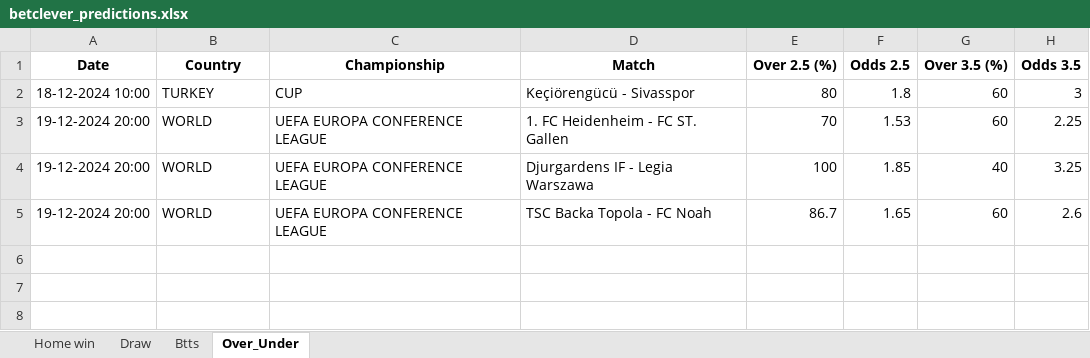
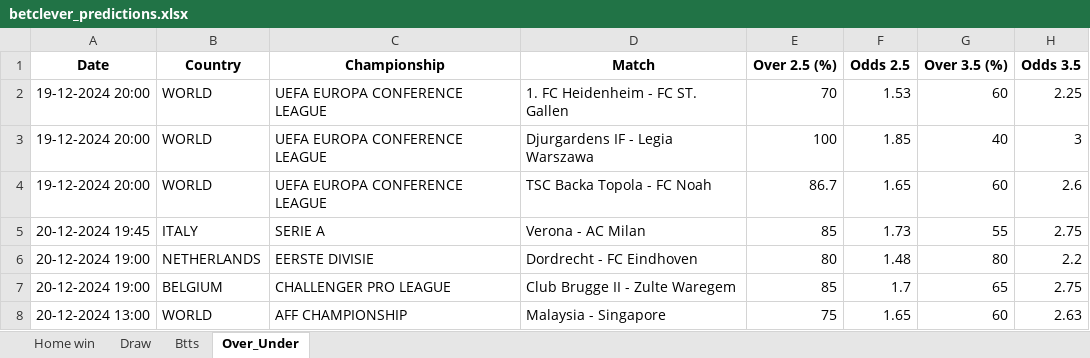
Before and after one commit to dcosta-da/soccer_predictions_scraper, an Excel workbook: betclever_predictions.xlsx, sheet Over_Under, drawn as a sheet; values as stored, in another font and other column widths than the file's, no borders; removed rows and columns are numbered as before the commit, all else as after; the diff names each change by its address in the sheet, - before the commit and + after, or states it on an @@ line.

```diff
--- a/betclever_predictions.xlsx (sheet Over_Under)
+++ b/betclever_predictions.xlsx (sheet Over_Under)
-row 2: 18-12-2024 10:00 | TURKEY | CUP | Keçiörengücü - Sivasspor | 80 | 1.8 | 60 | 3
-H3 (Odds 3.5): 3.25
+H3 (Odds 3.5): 3
+row 5: 20-12-2024 19:45 | ITALY | SERIE A | Verona - AC Milan | 85 | 1.73 | 55 | 2.75
+row 6: 20-12-2024 19:00 | NETHERLANDS | EERSTE DIVISIE | Dordrecht - FC Eindhoven | 80 | 1.48 | 80 | 2.2
+row 7: 20-12-2024 19:00 | BELGIUM | CHALLENGER PRO LEAGUE | Club Brugge II - Zulte Waregem | 85 | 1.7 | 65 | 2.75
+row 8: 20-12-2024 13:00 | WORLD | AFF CHAMPIONSHIP | Malaysia - Singapore | 75 | 1.65 | 60 | 2.63
```
Also changed, not shown: sheet Btts, sheet Home win, sheet Draw.
